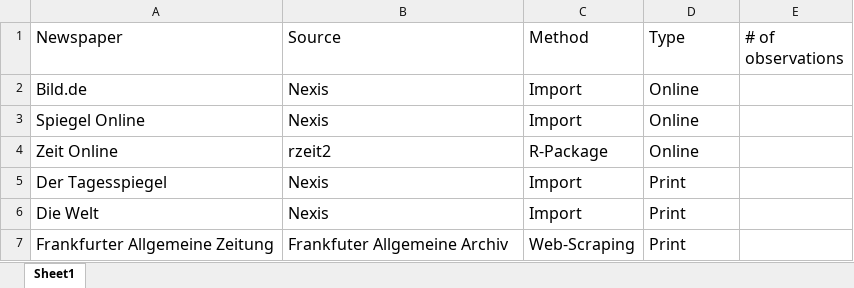
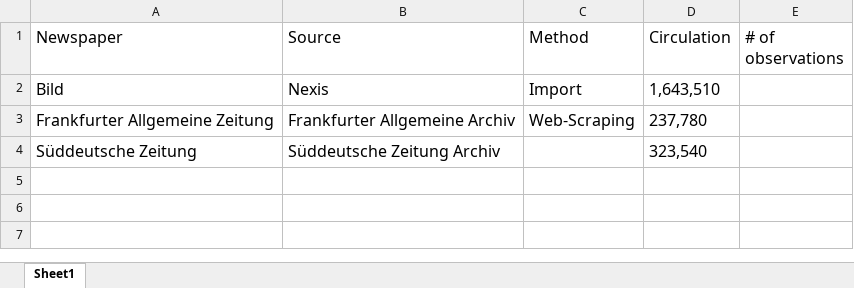
Before and after one commit to jandix/intermedia-agenda-setting, an Excel workbook: tables/newspapers/newspapers.xlsx, sheet Sheet1, drawn as a sheet; values as stored, in another font and other column widths than the file's, no borders; charts and pictures not drawn; removed rows and columns are numbered as before the commit, all else as after; the diff names each change by its address in the sheet, - before the commit and + after, or states it on an @@ line.

Commit message:
update newspapers

```diff
--- a/tables/newspapers/newspapers.xlsx (sheet Sheet1)
+++ b/tables/newspapers/newspapers.xlsx (sheet Sheet1)
-D1: Type
+D1: Circulation
-A2 (Newspaper): Bild.de
+A2 (Newspaper): Bild
-D2 (Circulation): Online
+D2 (Circulation): 1,643,510
-row 3: Spiegel Online | Nexis | Import | Online
-row 4: Zeit Online | rzeit2 | R-Package | Online
-row 5: Der Tagesspiegel | Nexis | Import | Print
-row 6: Die Welt | Nexis | Import | Print
-B3 (Source): Frankfuter Allgemeine Archiv
+B3 (Source): Frankfurter Allgemeine Archiv
-D3 (Circulation): Print
+D3 (Circulation): 237,780
+row 4: Süddeutsche Zeitung | Süddeutsche Zeitung Archiv |  | 323,540
```
